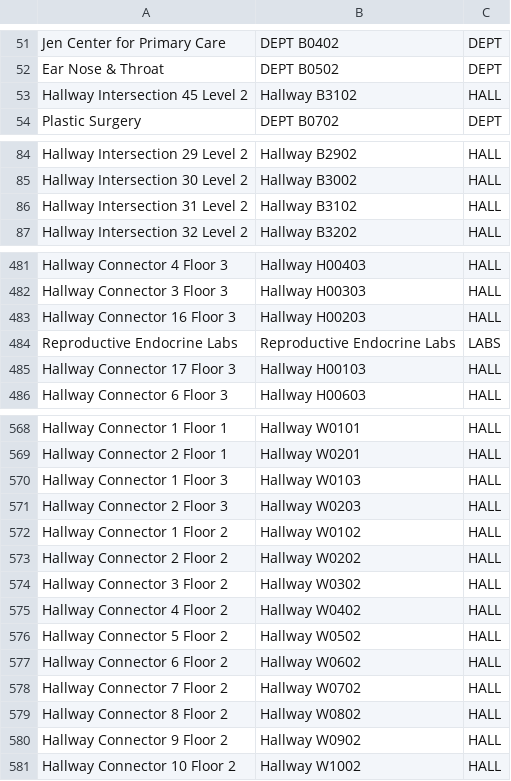
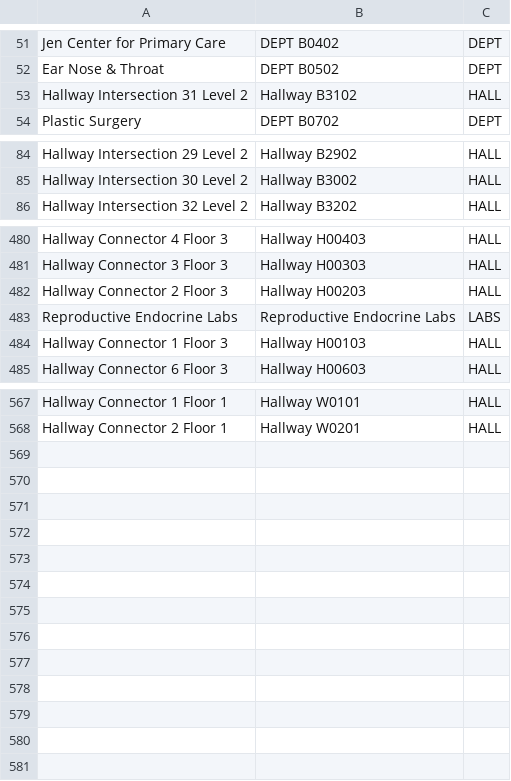
Before and after one commit to Perez0002/CS3733-C23-Team-D-Production, a CSV file: src/main/resources/edu/wpi/cs3733/C23/teamD/data/LocationName.csv, drawn as a sheet; only a part is shown, gaps mark what is left out; the diff covers the shown part only.

```diff
--- a/src/main/resources/edu/wpi/cs3733/C23/teamD/data/LocationName.csv
+++ b/src/main/resources/edu/wpi/cs3733/C23/teamD/data/LocationName.csv
@@ -52,3 +52,3 @@ Jen Center for Primary Care,DEPT B0402,DEPT
 Ear Nose & Throat,DEPT B0502,DEPT
-Hallway Intersection 45 Level 2,Hallway B3102,HALL
+Hallway Intersection 31 Level 2,Hallway B3102,HALL
 Plastic Surgery,DEPT B0702,DEPT
@@ -85,3 +85,2 @@ Hallway Intersection 29 Level 2,Hallway B2902,HALL
 Hallway Intersection 30 Level 2,Hallway B3002,HALL
-Hallway Intersection 31 Level 2,Hallway B3102,HALL
 Hallway Intersection 32 Level 2,Hallway B3202,HALL
@@ -482,5 +481,5 @@ Hallway Connector 4 Floor 3,Hallway H00403,HALL
 Hallway Connector 3 Floor 3,Hallway H00303,HALL
-Hallway Connector 16 Floor 3,Hallway H00203,HALL
+Hallway Connector 2 Floor 3,Hallway H00203,HALL
 Reproductive Endocrine Labs,Reproductive Endocrine Labs,LABS
-Hallway Connector 17 Floor 3,Hallway H00103,HALL
+Hallway Connector 1 Floor 3,Hallway H00103,HALL
 Hallway Connector 6 Floor 3,Hallway H00603,HALL
@@ -569,13 +568 @@ Hallway Connector 1 Floor 1,Hallway W0101,HALL
 Hallway Connector 2 Floor 1,Hallway W0201,HALL
-Hallway Connector 1 Floor 3,Hallway W0103,HALL
-Hallway Connector 2 Floor 3,Hallway W0203,HALL
-Hallway Connector 1 Floor 2,Hallway W0102,HALL
-Hallway Connector 2 Floor 2,Hallway W0202,HALL
-Hallway Connector 3 Floor 2,Hallway W0302,HALL
-Hallway Connector 4 Floor 2,Hallway W0402,HALL
-Hallway Connector 5 Floor 2,Hallway W0502,HALL
-Hallway Connector 6 Floor 2,Hallway W0602,HALL
-Hallway Connector 7 Floor 2,Hallway W0702,HALL
-Hallway Connector 8 Floor 2,Hallway W0802,HALL
-Hallway Connector 9 Floor 2,Hallway W0902,HALL
-Hallway Connector 10 Floor 2,Hallway W1002,HALL
```
Also changed, not shown: 11 edited cells elsewhere in this file, src/main/resources/edu/wpi/cs3733/C23/teamD/data/Edge.csv, src/main/resources/edu/wpi/cs3733/C23/teamD/data/Move.csv, 32 other files.
